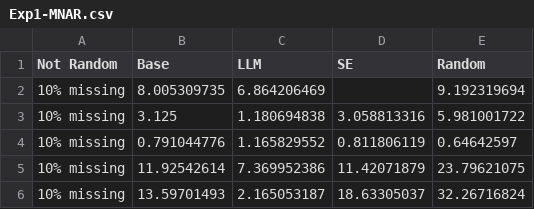
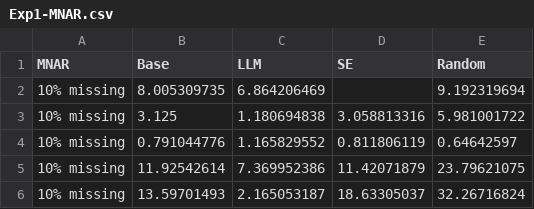
Before and after one commit to ProxyImputation/ProxyImputation, a CSV file: EvaluationResults/Experiment1/Exp1-MNAR.csv, drawn as a sheet; only a part is shown.

Commit message:
Update Exp1-MNAR.csv

```diff
--- a/EvaluationResults/Experiment1/Exp1-MNAR.csv
+++ b/EvaluationResults/Experiment1/Exp1-MNAR.csv
@@ -1,2 +1,2 @@
-Not Random,Base,LLM,SE,Random
+MNAR,Base,LLM,SE,Random
 10% missing,8.005309735,6.864206469,,9.192319694
```
